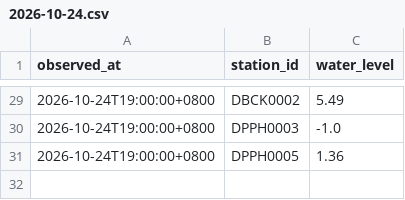
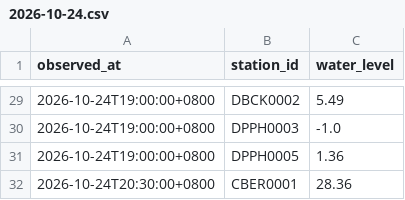
Before and after one commit to Anthonyfiz/malaysia-flood-watch, a CSV file: data/history/2026-10-24.csv, drawn as a sheet; only a part is shown, gaps mark what is left out.

```diff
--- a/data/history/2026-10-24.csv
+++ b/data/history/2026-10-24.csv
@@ -31 +31,2 @@ observed_at,station_id,water_level
 2026-10-24T19:00:00+0800,DPPH0005,1.36
+2026-10-24T20:30:00+0800,CBER0001,28.36
```
Also changed, not shown: data/runs.csv, 4 other files.
